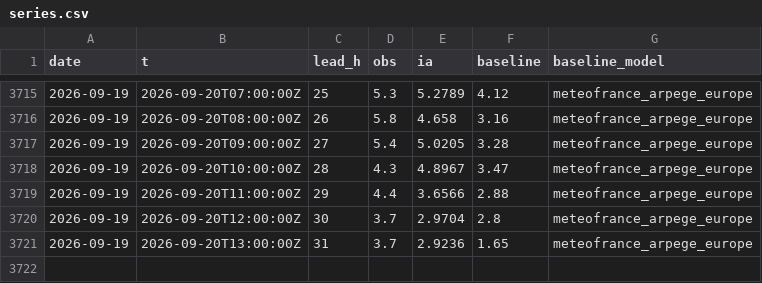
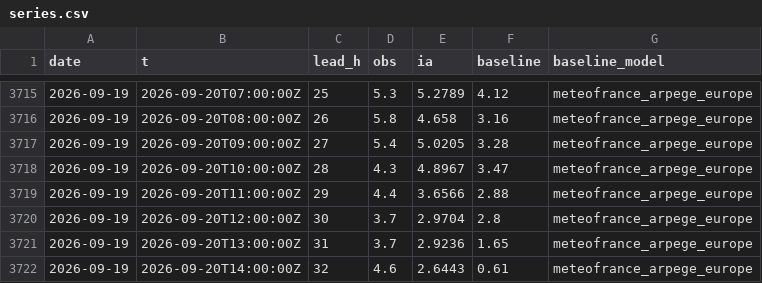
Before and after one commit to Matt29/metocean-ai-scoreboard, a CSV file: data/cherbourg-vent/series.csv, drawn as a sheet; only a part is shown, gaps mark what is left out.

```diff
--- a/data/cherbourg-vent/series.csv
+++ b/data/cherbourg-vent/series.csv
@@ -3721 +3721,2 @@ date,t,lead_h,obs,ia,baseline,baseline_model
 2026-09-19,2026-09-20T13:00:00Z,31,3.7,2.9236,1.65,meteofrance_arpege_europe
+2026-09-19,2026-09-20T14:00:00Z,32,4.6,2.6443,0.61,meteofrance_arpege_europe
```
Also changed, not shown: data/brest/series.csv, data/dieppe/series.csv, 29 other files.
